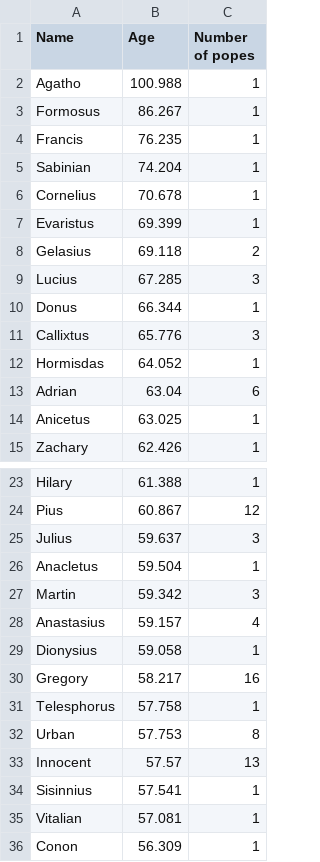
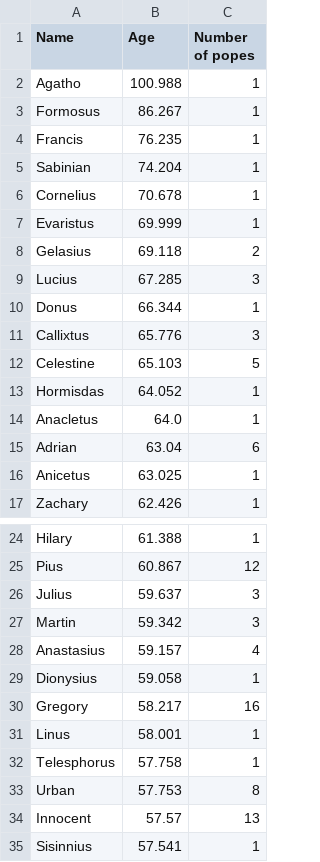
Before and after one commit to kosperun/popes-stats, a CSV file: Age Statistics/Oldest Popes/names_by_election_age_DESC.csv, drawn as a sheet; only a part is shown, gaps mark what is left out; the shorter side is filled out with more unchanged rows; the diff covers the shown part only.

```diff
--- a/Age Statistics/Oldest Popes/names_by_election_age_DESC.csv
+++ b/Age Statistics/Oldest Popes/names_by_election_age_DESC.csv
@@ -6,3 +6,3 @@ Sabinian,74.204,1
 Cornelius,70.678,1
-Evaristus,69.399,1
+Evaristus,69.999,1
 Gelasius,69.118,2
@@ -11,3 +11,5 @@ Donus,66.344,1
 Callixtus,65.776,3
+Celestine,65.103,5
 Hormisdas,64.052,1
+Anacletus,64.0,1
 Adrian,63.04,6
@@ -25,3 +26,2 @@ Pius,60.867,12
 Julius,59.637,3
-Anacletus,59.504,1
 Martin,59.342,3
@@ -30,2 +30,3 @@ Dionysius,59.058,1
 Gregory,58.217,16
+Linus,58.001,1
 Telesphorus,57.758,1
```
Also changed, not shown: 4 added rows, 6 removed rows and 2 edited cells elsewhere in this file, Age Statistics/Youngest Popes/names_by_end_age_ASC.csv, 8 other files.
